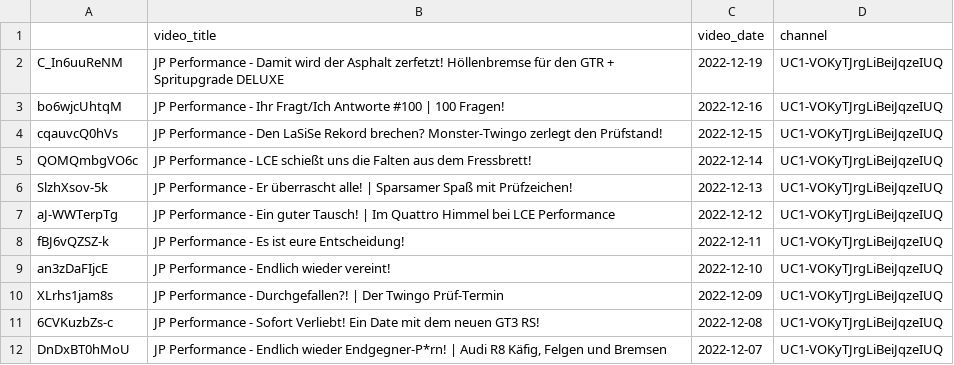
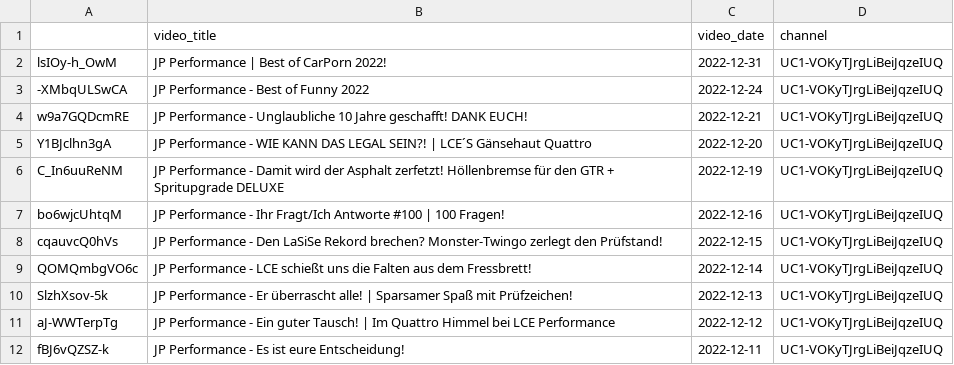
Before and after one commit to mlempp/voice_of_the_community, a CSV file: video_DataBase.csv, drawn as a sheet; only a part is shown; the shorter side is filled out with more unchanged rows.

```diff
--- a/video_DataBase.csv
+++ b/video_DataBase.csv
@@ -1,2 +1,6 @@
 ;video_title;video_date;channel
+lsIOy-h_OwM;JP Performance | Best of CarPorn 2022!;2022-12-31;UC1-VOKyTJrgLiBeiJqzeIUQ
+-XMbqULSwCA;JP Performance - Best of Funny 2022;2022-12-24;UC1-VOKyTJrgLiBeiJqzeIUQ
+w9a7GQDcmRE;JP Performance - Unglaubliche 10 Jahre geschafft! DANK EUCH!;2022-12-21;UC1-VOKyTJrgLiBeiJqzeIUQ
+Y1BJclhn3gA;JP Performance - WIE KANN DAS LEGAL SEIN?! | LCE´S Gänsehaut Quattro;2022-12-20;UC1-VOKyTJrgLiBeiJqzeIUQ
 C_In6uuReNM;JP Performance - Damit wird der Asphalt zerfetzt! Höllenbremse für den GTR + Spritupgrade DELUXE;2022-12-19;UC1-VOKyTJrgLiBeiJqzeIUQ
```
Also changed, not shown: 4 other files.
